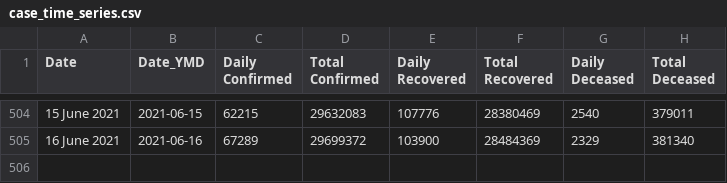
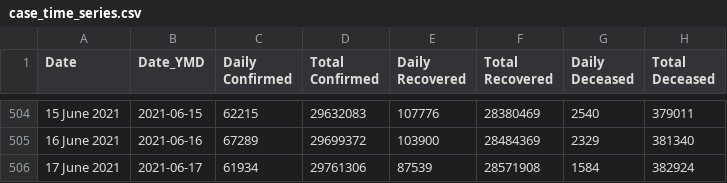
Before and after one commit to covid19india/api, a CSV file: csv/latest/case_time_series.csv, drawn as a sheet; only a part is shown, gaps mark what is left out.

```diff
--- a/csv/latest/case_time_series.csv
+++ b/csv/latest/case_time_series.csv
@@ -505 +505,2 @@ Date,Date_YMD,Daily Confirmed,Total Confirmed,Daily Recovered,Total Recovered,Da
 16 June 2021,2021-06-16,67289,29699372,103900,28484369,2329,381340
+17 June 2021,2021-06-17,61934,29761306,87539,28571908,1584,382924
```
Also changed, not shown: csv/latest/state_wise_daily.csv, states_daily_csv/confirmed.csv, 4 other files.
